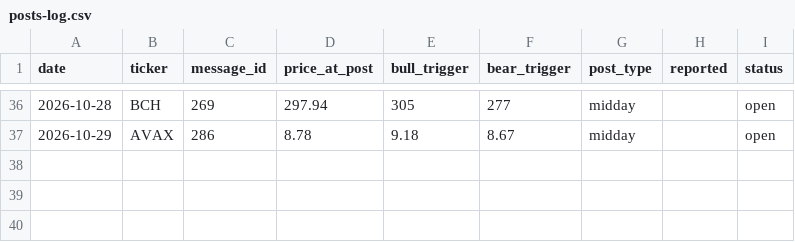
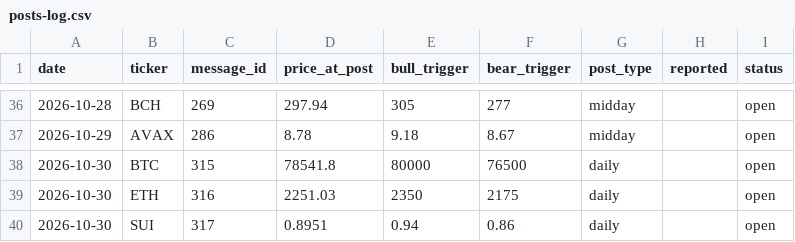
Before and after one commit to mrmarketcap/mr-marketcap-media, a CSV file: posts-log.csv, drawn as a sheet; only a part is shown, gaps mark what is left out; the diff names each change by its address in the sheet, - before the commit and + after, or states it on an @@ line.

```diff
--- a/posts-log.csv
+++ b/posts-log.csv
+row 38: 2026-10-30 | BTC | 315 | 78541.8 | 80000 | 76500 | daily |  | open
+row 39: 2026-10-30 | ETH | 316 | 2251.03 | 2350 | 2175 | daily |  | open
+row 40: 2026-10-30 | SUI | 317 | 0.8951 | 0.94 | 0.86 | daily |  | open
```
